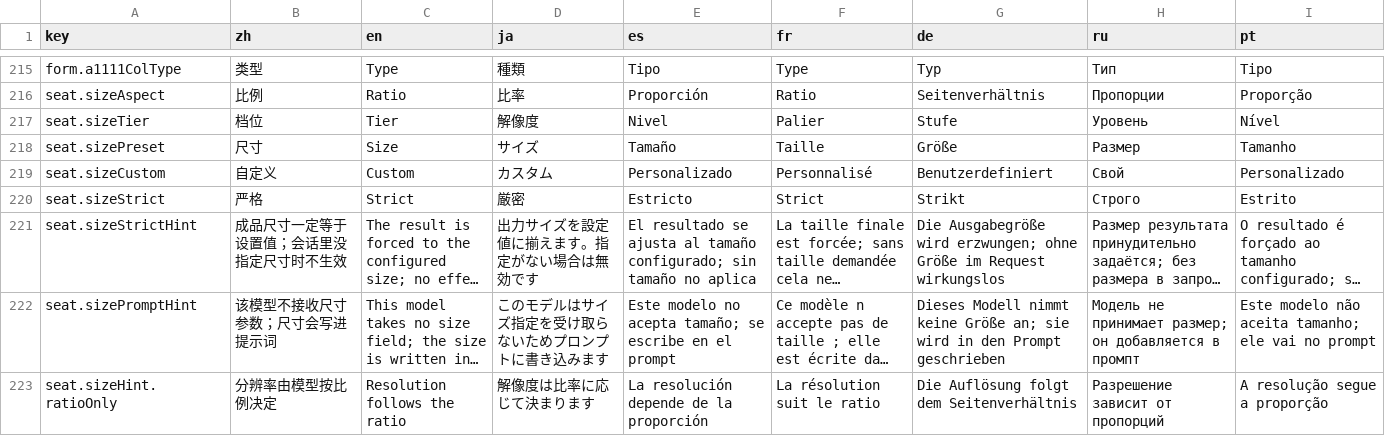
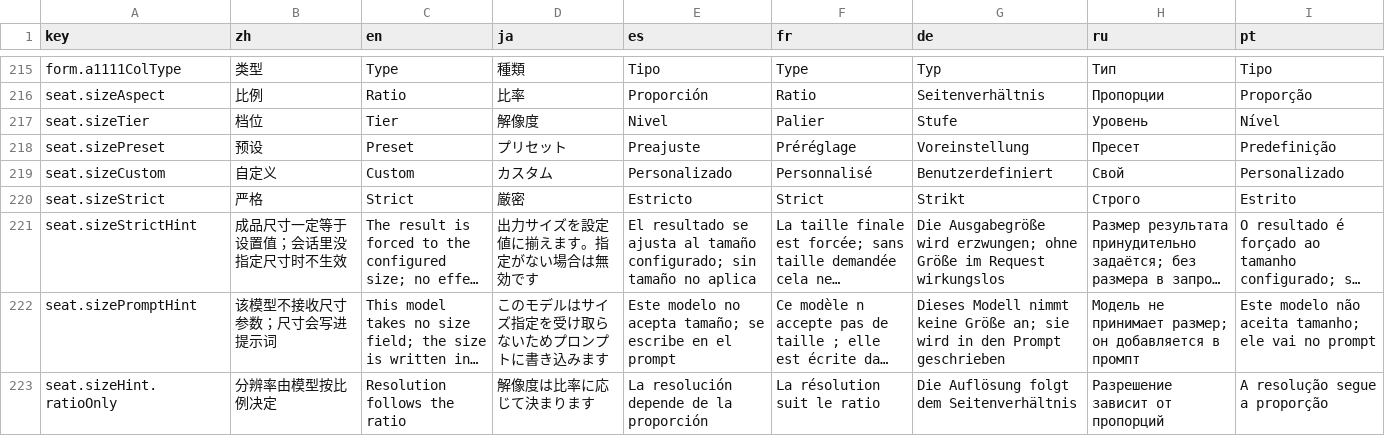
Before and after one commit to CM-Silence/dsh-mo-image, a CSV file: locale/messages.csv, drawn as a sheet; only a part is shown, gaps mark what is left out; long unchanged cells end in ….

Commit message:
feat(size): 预设/比例/档位改成和选模型一样的分页选择
尺寸页里的三行不再用原生下拉：点开进入二级页，选中回到尺寸页，顶部有「返回」。列表用和模型页一样的 option + 选中勾，长列表自然由面板滚动。

预设行改名（尺寸 -> 预设）；预设里可以选「自定义」，选中后转到宽高输入，并且只有自定义时宽高才可编辑（seedream 这类有预设表的模型）。Codex 弹层同步修好这两个问题。

```diff
--- a/locale/messages.csv
+++ b/locale/messages.csv
@@ -217,3 +217,3 @@ seat.sizeAspect,"比例","Ratio","比率","Proporción","Ratio","Seitenverhältn
 seat.sizeTier,"档位","Tier","解像度","Nivel","Palier","Stufe","Уровень","Nível"
-seat.sizePreset,"尺寸","Size","サイズ","Tamaño","Taille","Größe","Размер","Tamanho"
+seat.sizePreset,"预设","Preset","プリセット","Preajuste","Préréglage","Voreinstellung","Пресет","Predefinição"
 seat.sizeCustom,"自定义","Custom","カスタム","Personalizado","Personnalisé","Benutzerdefiniert","Свой","Personalizado"
```
Also changed, not shown: 3 other files.
